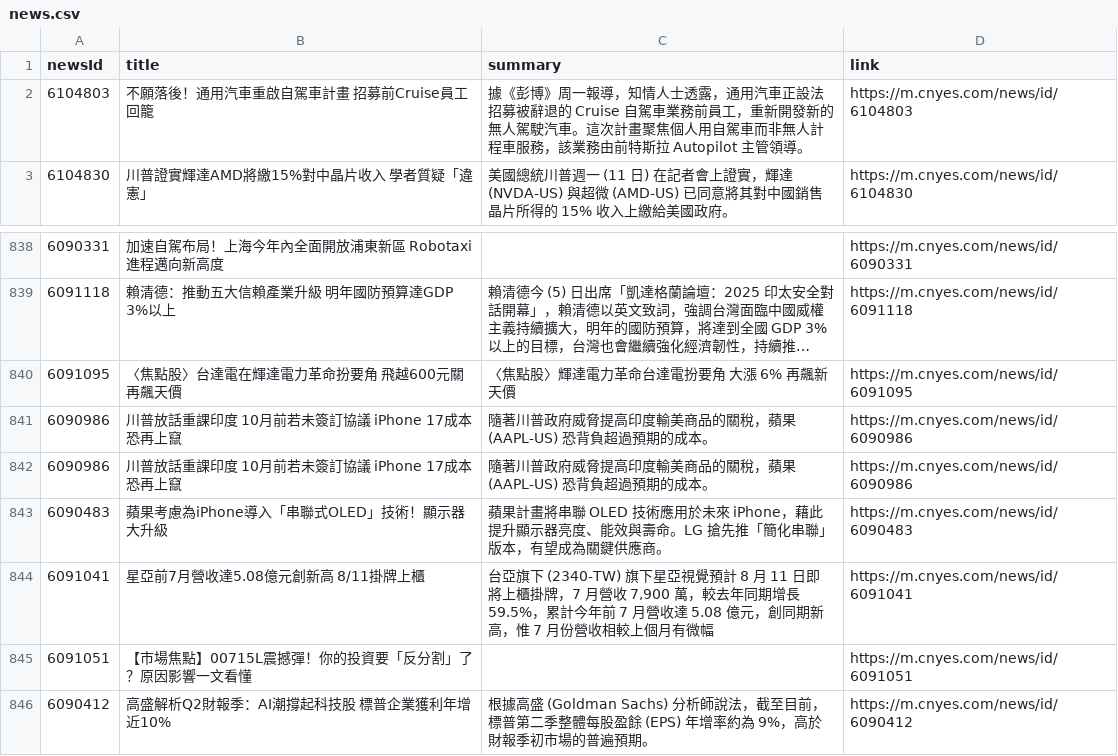
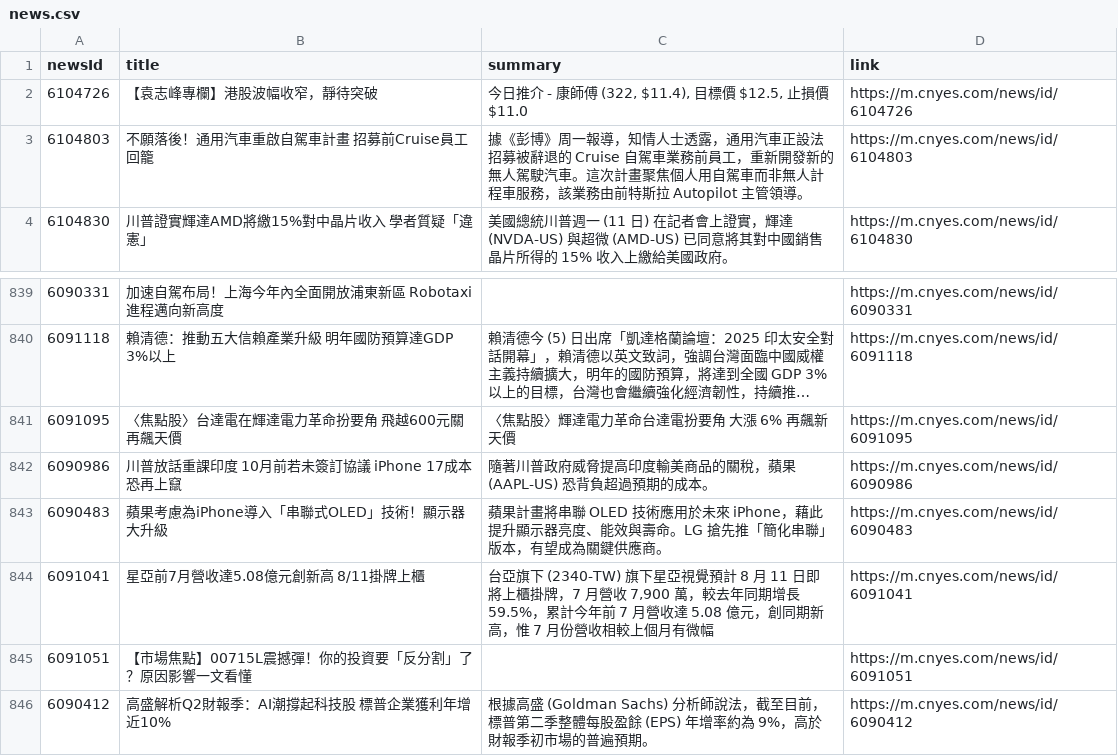
Before and after one commit to MaxDong168/test_github_actions, a CSV file: news.csv, drawn as a sheet; only a part is shown, gaps mark what is left out; long unchanged cells end in ….

Commit message:
更新鉅亨網新聞

```diff
--- a/news.csv
+++ b/news.csv
@@ -1,2 +1,3 @@
 newsId,title,summary,link
+6104726,【袁志峰專欄】港股波幅收窄，靜待突破,"今日推介 - 康師傅 (322, $11.4), 目標價 $12.5, 止損價 $11.0",https://m.cnyes.com/news/id/6104726
 6104803,不願落後！通用汽車重啟自駕車計畫 招募前Cruise員工回籠,據《彭博》周一報導，知情人士透露，通用汽車正設法招募被辭退的 Cruise 自駕車業務前員工，重新開發新的無人駕駛汽車。這次計畫聚焦個人用自駕車而非無人計程車服務，該業務由前特斯拉 Autopilot 主管領導。,https://m.cnyes.com/news/id/6104803
@@ -840,3 +841,2 @@
 6091095,〈焦點股〉台達電在輝達電力革命扮要角 飛越600元關再飆天價,〈焦點股〉輝達電力革命台達電扮要角 大漲 6% 再飆新天價,https://m.cnyes.com/news/id/6091095
-6090986,川普放話重課印度 10月前若未簽訂協議 iPhone 17成本恐再上竄,隨著川普政府威脅提高印度輸美商品的關稅，蘋果 (AAPL-US) 恐背負超過預期的成本。,https://m.cnyes.com/news/id/6090986
 6090986,川普放話重課印度 10月前若未簽訂協議 iPhone 17成本恐再上竄,隨著川普政府威脅提高印度輸美商品的關稅，蘋果 (AAPL-US) 恐背負超過預期的成本。,https://m.cnyes.com/news/id/6090986
```
